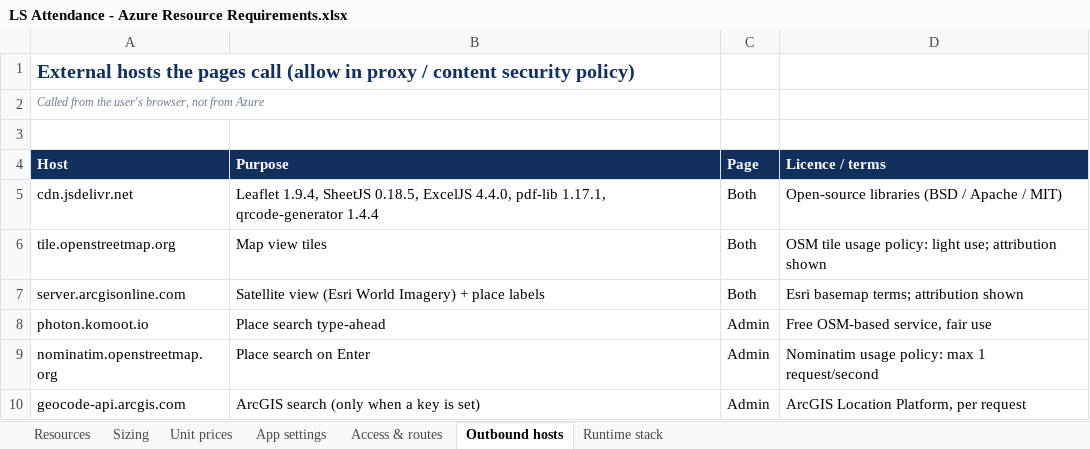
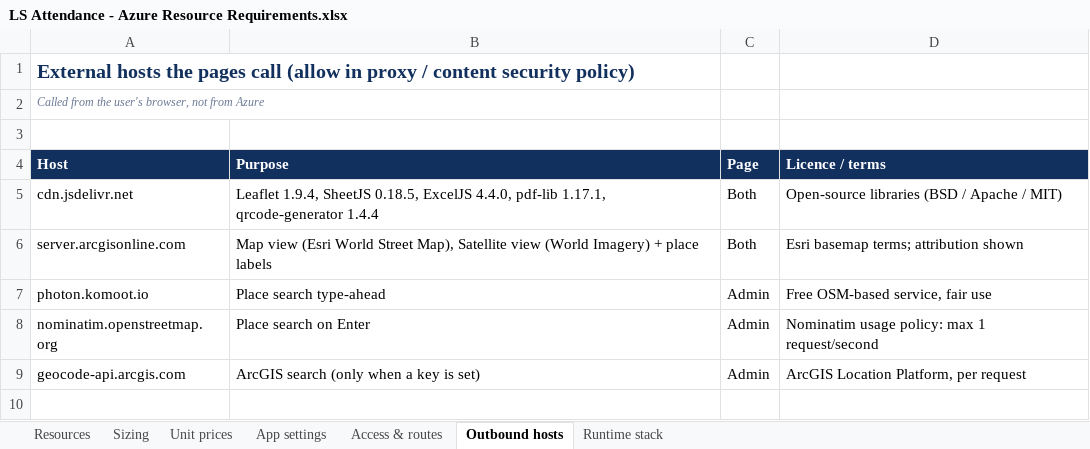
Before and after one commit to Techno-Gatsby/Aus-Feasibility, an Excel workbook: ls-attendance-tracker/docs/LS Attendance - Azure Resource Requirements.xlsx, sheet Outbound hosts, drawn as a sheet; values as stored, in another font and other column widths than the file's, no borders; removed rows and columns are numbered as before the commit, all else as after; the diff names each change by its address in the sheet, - before the commit and + after, or states it on an @@ line.

```diff
--- a/ls-attendance-tracker/docs/LS Attendance - Azure Resource Requirements.xlsx (sheet Outbound hosts)
+++ b/ls-attendance-tracker/docs/LS Attendance - Azure Resource Requirements.xlsx (sheet Outbound hosts)
-row 6: tile.openstreetmap.org | Map view tiles | Both | OSM tile usage policy: light use; attribution shown
-B6 (Purpose): Satellite view (Esri World Imagery) +…
+B6 (Purpose): Map view (Esri World Street Map), Satellite view (World Imagery) +…
```
Also changed, not shown: sheet Runtime stack, 14 other files.
